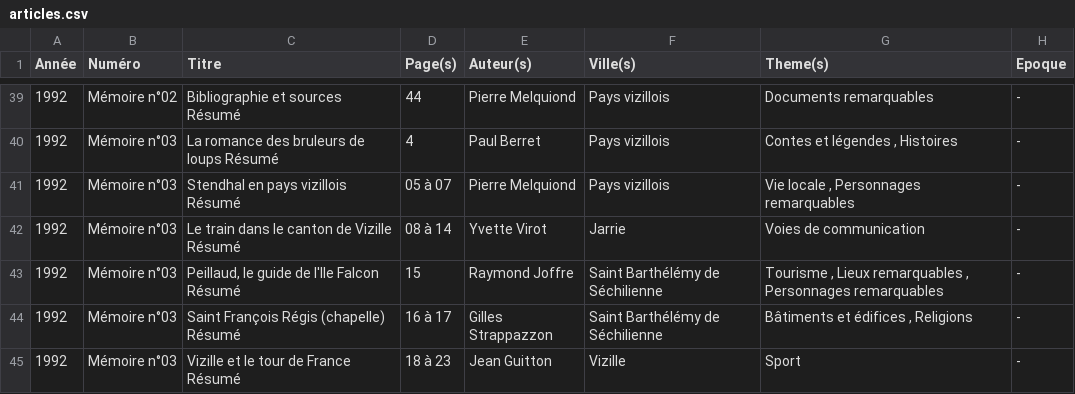
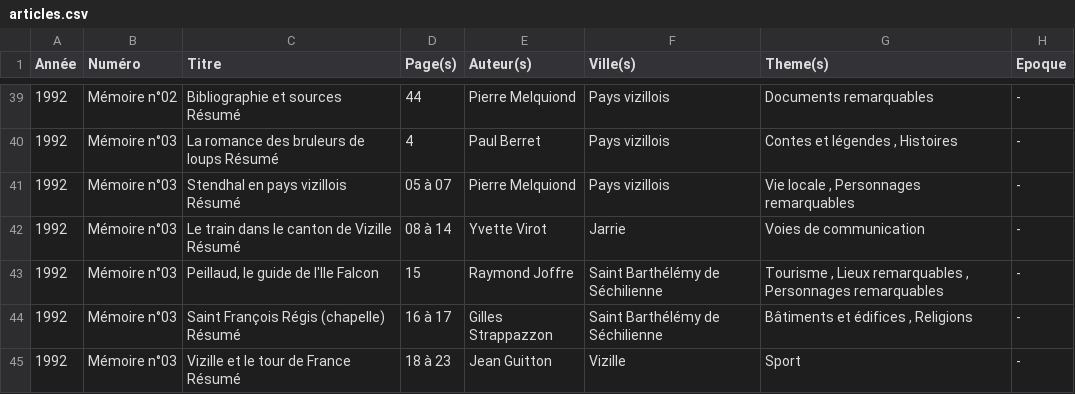
Before and after one commit to mich59139/test, a CSV file: data/articles.csv, drawn as a sheet; only a part is shown, gaps mark what is left out.

Commit message:
maj UI (édition inline)

```diff
--- a/data/articles.csv
+++ b/data/articles.csv
@@ -42,3 +42,3 @@ Année,Numéro,Titre,Page(s),Auteur(s),Ville(s),Theme(s),Epoque
 1992,Mémoire n°03,Le train dans le canton de Vizille  Résumé,08 à 14,Yvette Virot ,Jarrie ,Voies de communication ,- 
-1992,Mémoire n°03,"Peillaud, le guide de l'Ile Falcon  Résumé",15,Raymond Joffre ,Saint Barthélémy de Séchilienne ,"Tourisme ,  Lieux remarquables ,  Personnages remarquables ",- 
+1992,Mémoire n°03,"Peillaud, le guide de l'Ile Falcon",15,Raymond Joffre,Saint Barthélémy de Séchilienne,"Tourisme ,  Lieux remarquables ,  Personnages remarquables",-
 1992,Mémoire n°03,Saint François Régis (chapelle)  Résumé,16 à 17,Gilles Strappazzon ,Saint Barthélémy de Séchilienne ,"Bâtiments et édifices ,  Religions ",- 
```
